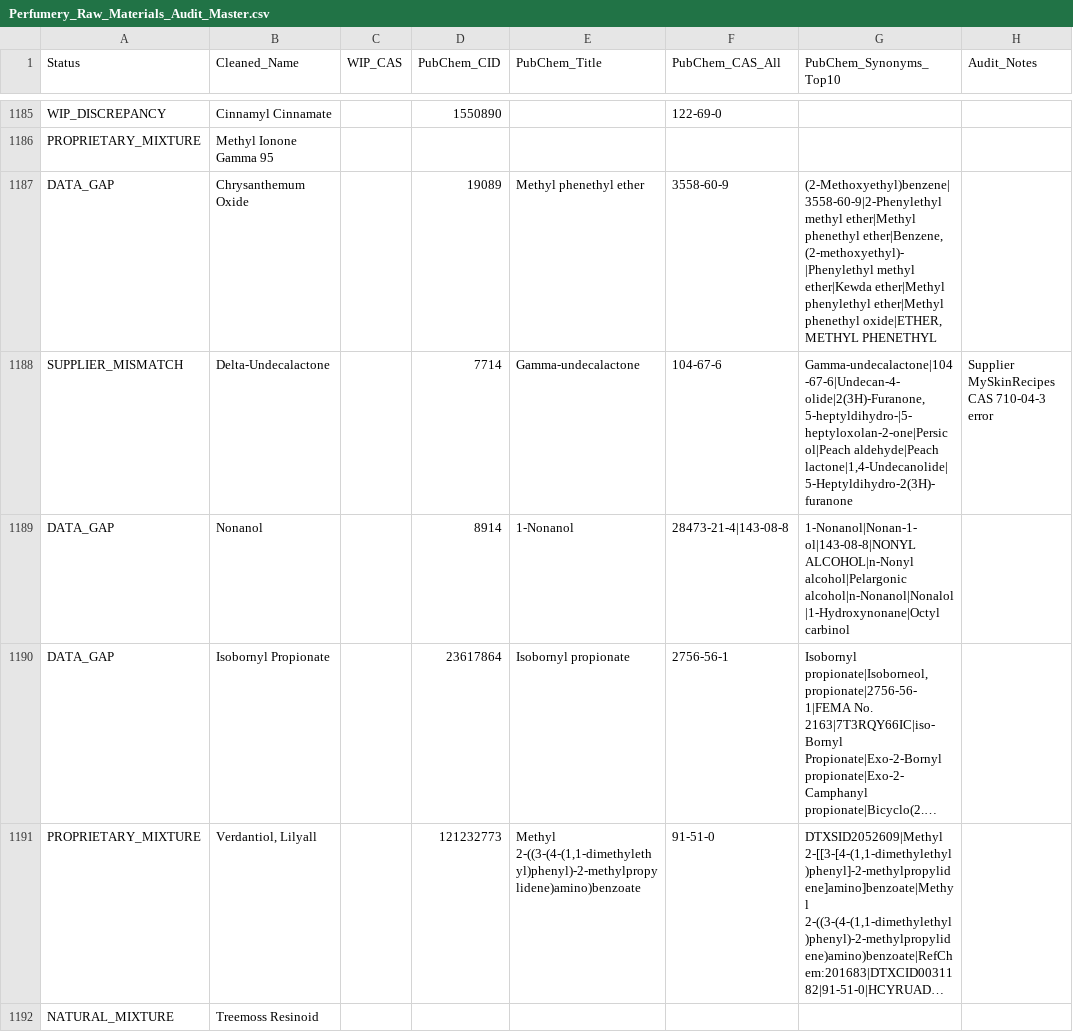
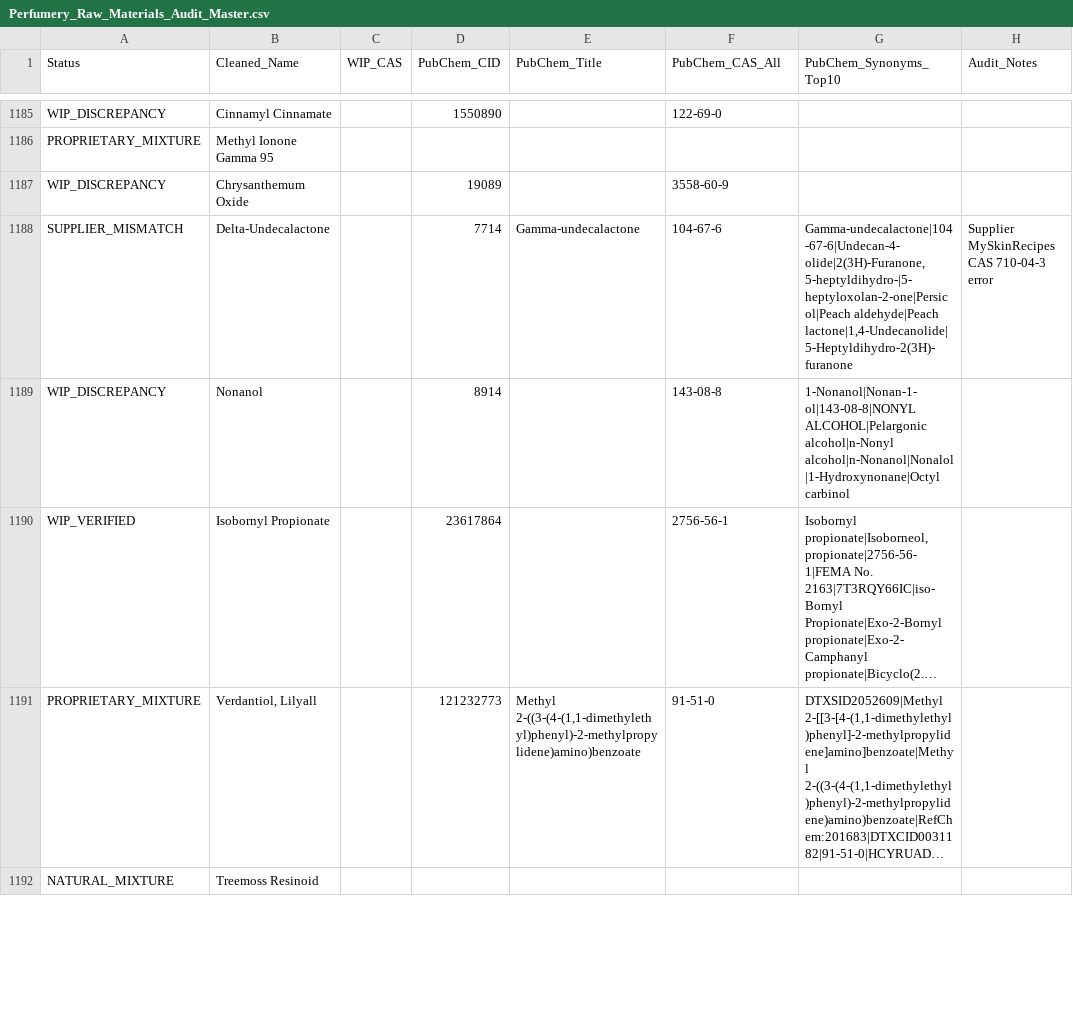
Before and after one commit to kijjaz/perfumery-raw-materials, a CSV file: Perfumery_Raw_Materials_Audit_Master.csv, drawn as a sheet; only a part is shown, gaps mark what is left out; long unchanged cells end in …; the diff covers the shown part only; the diff names each change by its address in the sheet, - before the commit and + after, or states it on an @@ line.

Commit message:
Update consolidated CSV and audit logs with latest 548 resolved PubChem gaps

```diff
--- a/Perfumery_Raw_Materials_Audit_Master.csv
+++ b/Perfumery_Raw_Materials_Audit_Master.csv
-A1187 (Status): DATA_GAP
+A1187 (Status): WIP_DISCREPANCY
-E1187 (PubChem_Title): Methyl phenethyl ether
+E1187 (PubChem_Title): (empty)
-G1187 (PubChem_Synonyms_Top10): (2-Methoxyethyl)benzene|3558-60-9|2-Phenylethyl methyl ether|Methyl phenethyl ether|Benzene, (2-methoxyethyl)-|Phenylethyl methyl ether|Kewda ether|Methyl phenylethyl ether|Methyl phenethyl oxide|ETHER, METHYL PHENETHYL
+G1187 (PubChem_Synonyms_Top10): (empty)
-A1189 (Status): DATA_GAP
+A1189 (Status): WIP_DISCREPANCY
-E1189 (PubChem_Title): 1-Nonanol
+E1189 (PubChem_Title): (empty)
-F1189 (PubChem_CAS_All): 28473-21-4|143-08-8
+F1189 (PubChem_CAS_All): 143-08-8
-G1189 (PubChem_Synonyms_Top10): 1-Nonanol|Nonan-1-ol|143-08-8|NONYL ALCOHOL|n-Nonyl alcohol|Pelargonic alcohol|n-Nonanol|Nonalol|1-Hydroxynonane|Octyl carbinol
+G1189 (PubChem_Synonyms_Top10): 1-Nonanol|Nonan-1-ol|143-08-8|NONYL ALCOHOL|Pelargonic alcohol|n-Nonyl alcohol|n-Nonanol|Nonalol|1-Hydroxynonane|Octyl carbinol
-A1190 (Status): DATA_GAP
+A1190 (Status): WIP_VERIFIED
-E1190 (PubChem_Title): Isobornyl propionate
+E1190 (PubChem_Title): (empty)
```
Also changed, not shown: 156 edited cells elsewhere in this file, Perfumery_Structural_Database.csv, 🌿 RawMaterials_v0_1_11_Cleaned_20260612.csv.
